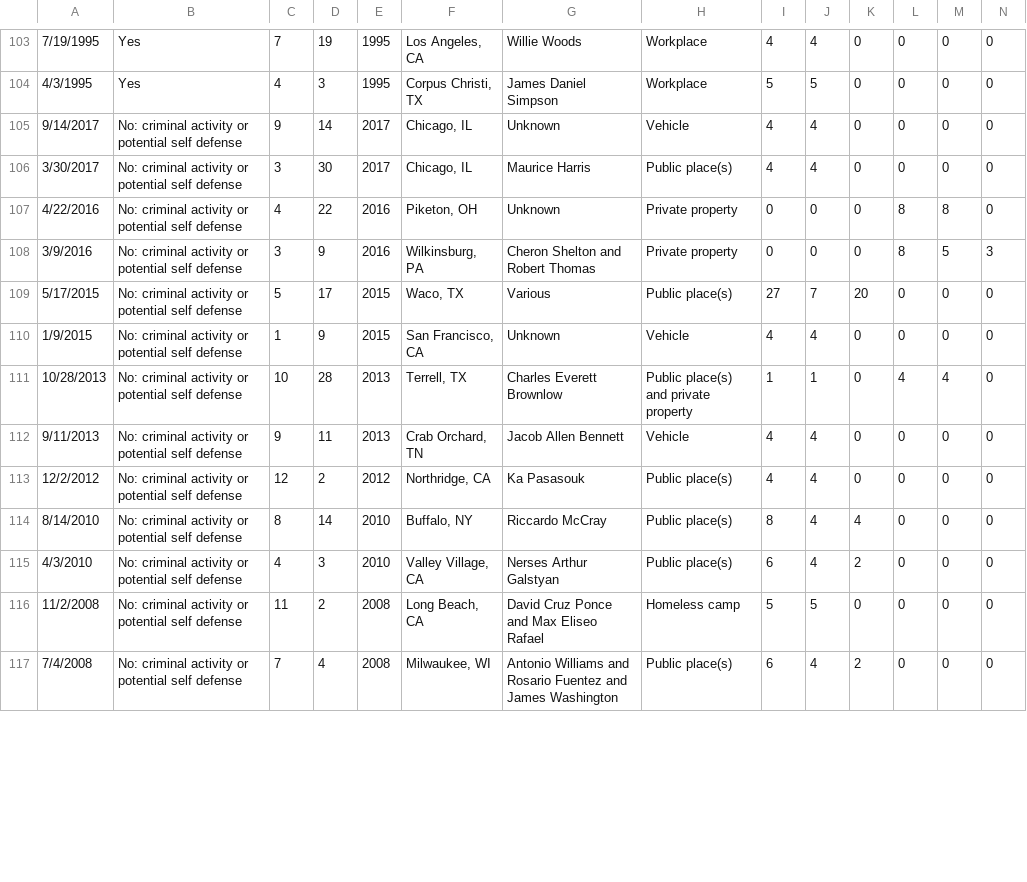
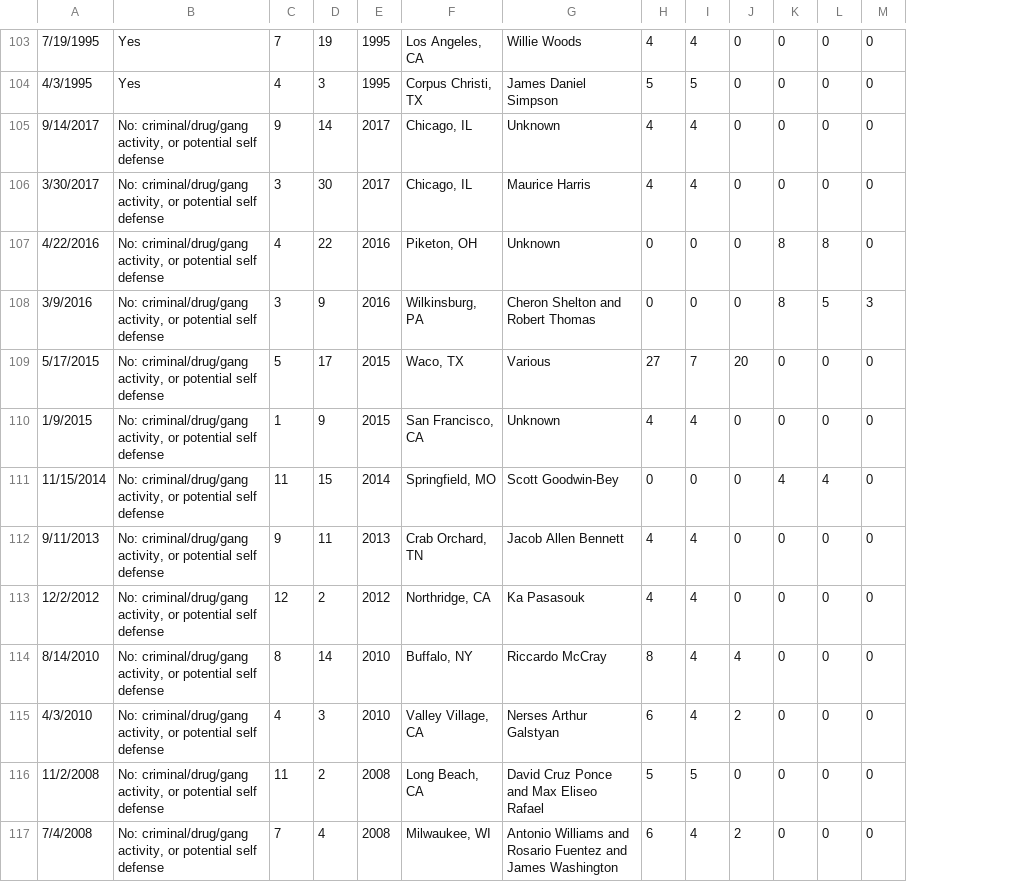
Before and after one commit to smtowers/data, a CSV file: Towers_et_al_public_mass_shootings_Sep_1994_to_Dec_2018.csv, drawn as a sheet; only a part is shown, gaps mark what is left out; removed rows and columns are numbered as before the commit, all else as after; rows hold the shown columns only; the diff covers the shown part only; the diff names each change by its address in the sheet, - before the commit and + after, or states it on an @@ line.

Commit message:
Add files via upload

```diff
--- a/Towers_et_al_public_mass_shootings_Sep_1994_to_Dec_2018.csv
+++ b/Towers_et_al_public_mass_shootings_Sep_1994_to_Dec_2018.csv
-column H, rows 103-110: Workplace | Workplace | Vehicle | Public place(s) | Private property | Private property | Public place(s) | Vehicle; rows 112-117: Vehicle | Public place(s) | Public place(s) | Public place(s) | Homeless camp | Public place(s)
-B105:B110: No: criminal activity or potential…
+B105:B110: No: criminal/drug/gang activity, or potential…
-row 111: 10/28/2013 | No: criminal activity or potential self defense | 10 | 28 | 2013 | Terrell, TX | Charles Everett Brownlow | Public place(s) and private property | 1 | 1 | 0 | 4 | 4 | 0
+row 111: 11/15/2014 | No: criminal/drug/gang activity, or potential self defense | 11 | 15 | 2014 | Springfield, MO | Scott Goodwin-Bey | 0 | 0 | 0 | 4 | 4 | 0
-B112:B117: No: criminal activity or potential…
+B112:B117: No: criminal/drug/gang activity, or potential…
```
Also changed, not shown: 2 added rows, 1 removed row and 13 edited cells elsewhere in this file.
